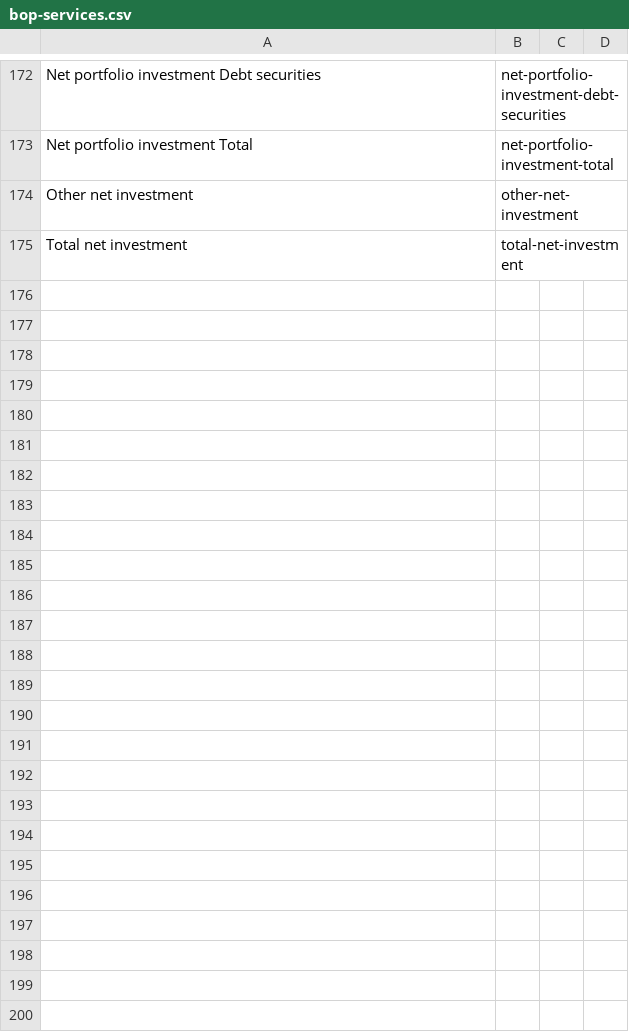
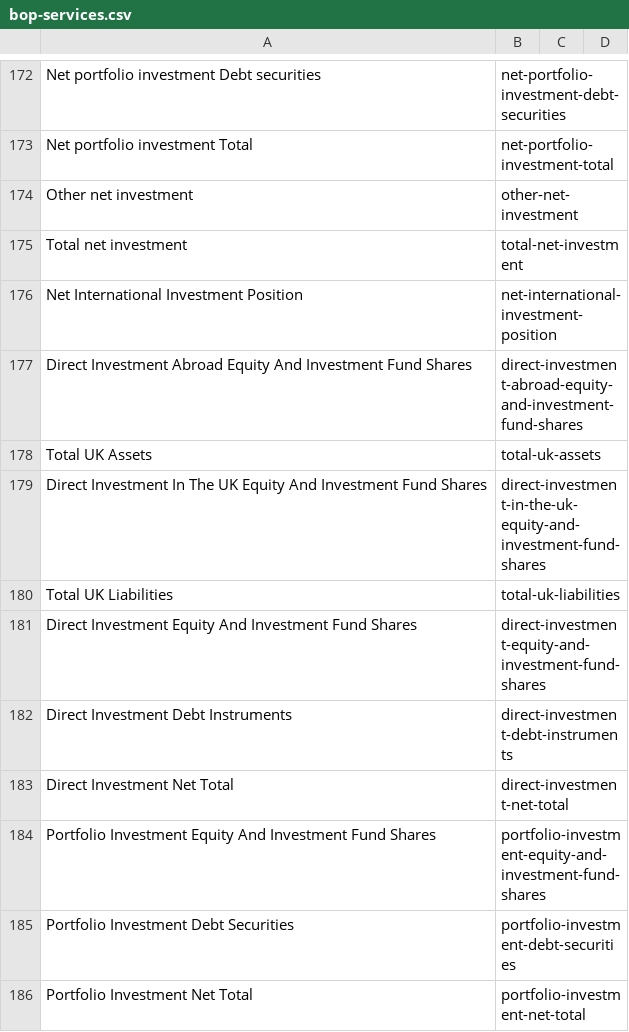
Before and after one commit to GSS-Cogs/family-trade, a CSV file: datasets/ONS-balance-of-payments/codelists/bop-services.csv, drawn as a sheet; only a part is shown, gaps mark what is left out.

Commit message:
added more values to the local bop-service codelist

```diff
--- a/datasets/ONS-balance-of-payments/codelists/bop-services.csv
+++ b/datasets/ONS-balance-of-payments/codelists/bop-services.csv
@@ -175 +175,12 @@ Other net investment,other-net-investment,,
 Total net investment,total-net-investment,,
+Net International Investment Position,net-international-investment-position,,
+Direct Investment Abroad Equity And Investment Fund Shares,direct-investment-abroad-equity-and-investment-fund-shares,,
+Total UK Assets,total-uk-assets,,
+Direct Investment In The UK Equity And Investment Fund Shares,direct-investment-in-the-uk-equity-and-investment-fund-shares,,
+Total UK Liabilities,total-uk-liabilities,,
+Direct Investment Equity And Investment Fund Shares,direct-investment-equity-and-investment-fund-shares,,
+Direct Investment Debt Instruments,direct-investment-debt-instruments,,
+Direct Investment Net Total,direct-investment-net-total,,
+Portfolio Investment Equity And Investment Fund Shares,portfolio-investment-equity-and-investment-fund-shares,,
+Portfolio Investment Debt Securities,portfolio-investment-debt-securities,,
+Portfolio Investment Net Total,portfolio-investment-net-total,,
```
